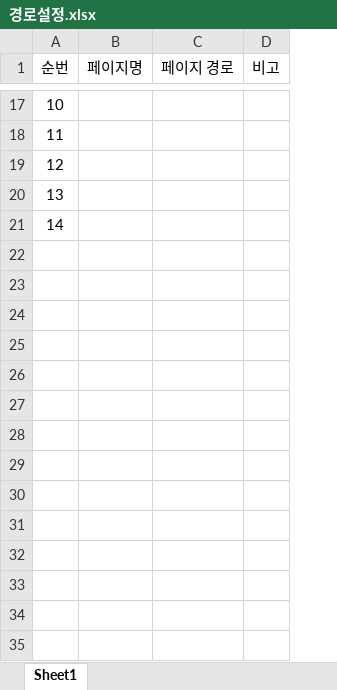
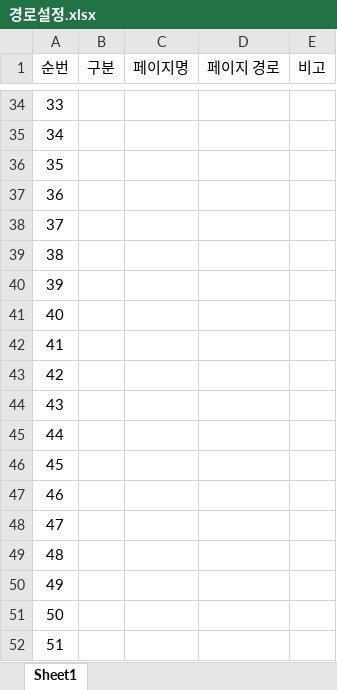
Before and after one commit to hyungjuIM/Giboo-Take_kh, an Excel workbook: 경로설정.xlsx, sheet Sheet1, drawn as a sheet; only a part is shown, gaps mark what is left out; values as stored, in another font and other column widths than the file's, no borders; addresses are those after the commit; the diff covers the shown part only; the diff names each change by its address in the sheet, - before the commit and + after, or states it on an @@ line.

```diff
--- a/경로설정.xlsx (sheet Sheet1)
+++ b/경로설정.xlsx (sheet Sheet1)
+column B (구분), empty
-A34 (순번): 10
+A34 (순번): 33
-A35 (순번): 11
+A35 (순번): 34
-A36 (순번): 12
+A36 (순번): 35
-A37 (순번): 13
+A37 (순번): 36
-A38 (순번): 14
+A38 (순번): 37
+row 39: 38
+row 40: 39
+row 41: 40
+row 42: 41
+row 43: 42
+row 44: 43
+row 45: 44
+row 46: 45
+row 47: 46
+row 48: 47
+row 49: 48
+row 50: 49
+row 51: 50
+row 52: 51
```
Also changed, not shown: 29 added rows and 8 edited cells elsewhere in this sheet.
